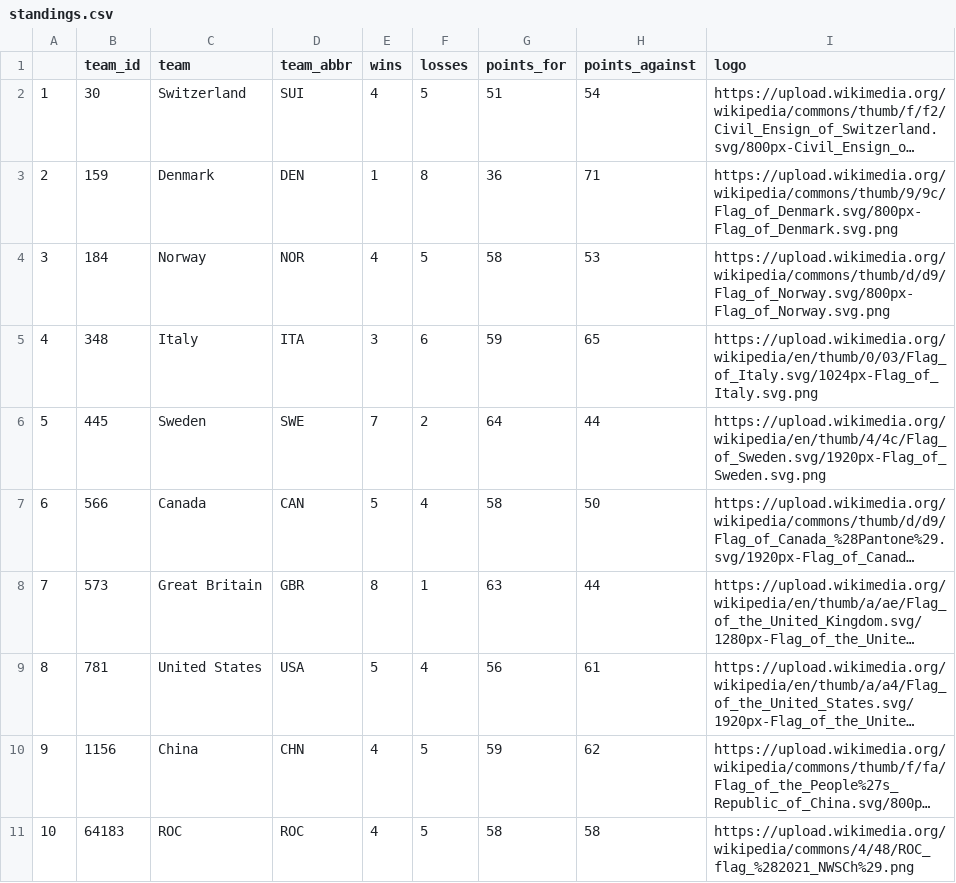
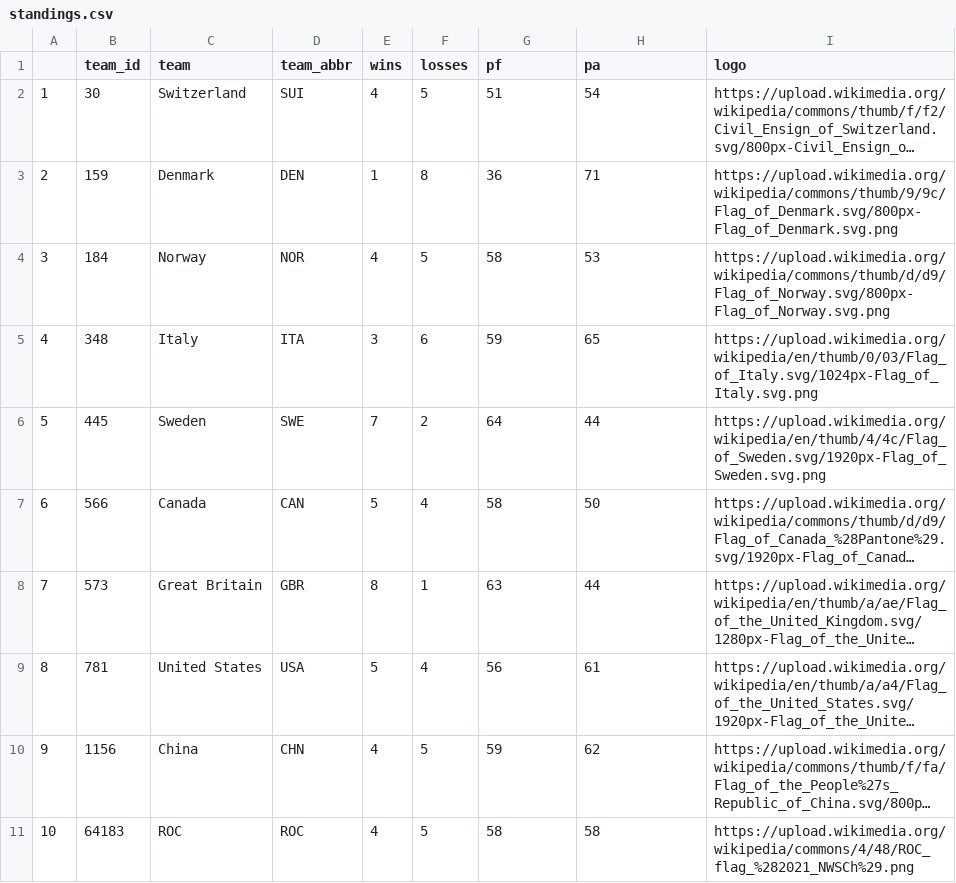
Before and after one commit to jbrooksdata/2022-olympic-curling, a CSV file: mens-tournament/standings.csv, drawn as a sheet; long unchanged cells end in …; the diff names each change by its address in the sheet, - before the commit and + after, or states it on an @@ line.

Commit message:
Update standings.csv

```diff
--- a/mens-tournament/standings.csv
+++ b/mens-tournament/standings.csv
-G1: points_for
+G1: pf
-H1: points_against
+H1: pa
```
